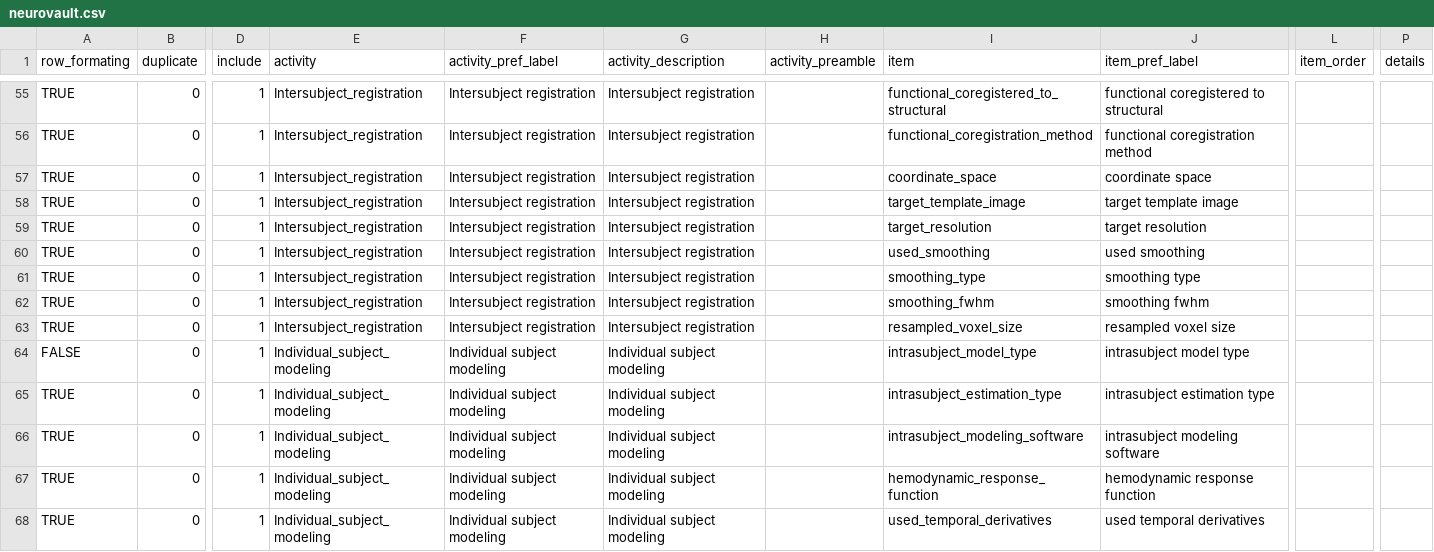
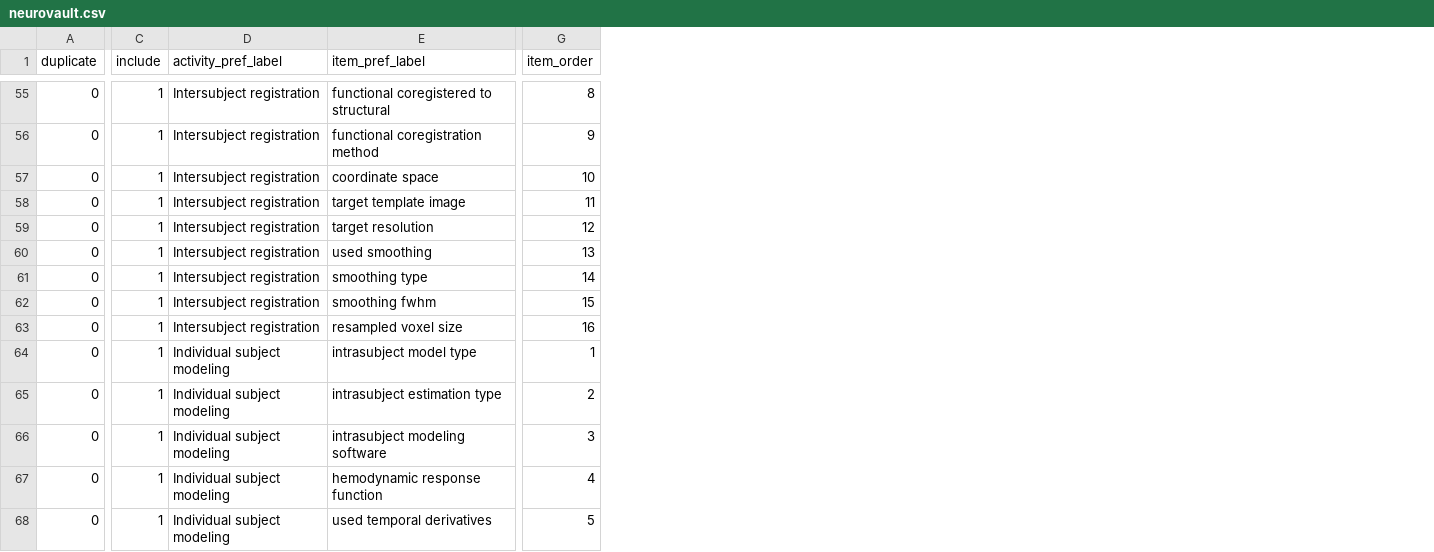
Before and after one commit to Remi-Gau/eCobidas, a CSV file: inputs/csv/neurovault.csv, drawn as a sheet; only a part is shown, gaps mark what is left out; removed rows and columns are numbered as before the commit, all else as after; the diff covers the shown part only; the diff names each change by its address in the sheet, - before the commit and + after, or states it on an @@ line.

```diff
--- a/inputs/csv/neurovault.csv
+++ b/inputs/csv/neurovault.csv
-column A (row_formating), rows 55-68: TRUE | TRUE | TRUE | TRUE | TRUE | TRUE | TRUE | TRUE | TRUE | FALSE | TRUE | TRUE | TRUE | TRUE
-column E (activity), rows 55-68: Intersubject_registration | Intersubject_registration | Intersubject_registration | Intersubject_registration | Intersubject_registration | Intersubject_registration | Intersubject_registration | Intersubject_registration | Intersubject_registration | Individual_subject_modeling | Individual_subject_modeling | Individual_subject_modeling | Individual_subject_modeling | Individual_subject_modeling
-column G (activity_description), rows 55-68: Intersubject registration | Intersubject registration | Intersubject registration | Intersubject registration | Intersubject registration | Intersubject registration | Intersubject registration | Intersubject registration | Intersubject registration | Individual subject modeling | Individual subject modeling | Individual subject modeling | Individual subject modeling | Individual subject modeling
-column H (activity_preamble), empty
-column I (item), rows 55-68: functional_coregistered_to_structural | functional_coregistration_method | coordinate_space | target_template_image | target_resolution | used_smoothing | smoothing_type | smoothing_fwhm | resampled_voxel_size | intrasubject_model_type | intrasubject_estimation_type | intrasubject_modeling_software | hemodynamic_response_function | used_temporal_derivatives
-column P (details), empty
-G55 (item_order): (empty)
+G55 (item_order): 8
-G56 (item_order): (empty)
+G56 (item_order): 9
-G57 (item_order): (empty)
+G57 (item_order): 10
-G58 (item_order): (empty)
+G58 (item_order): 11
-G59 (item_order): (empty)
+G59 (item_order): 12
-G60 (item_order): (empty)
+G60 (item_order): 13
-G61 (item_order): (empty)
+G61 (item_order): 14
-G62 (item_order): (empty)
+G62 (item_order): 15
-G63 (item_order): (empty)
+G63 (item_order): 16
-G64 (item_order): (empty)
+G64 (item_order): 1
-G65 (item_order): (empty)
+G65 (item_order): 2
-G66 (item_order): (empty)
+G66 (item_order): 3
-G67 (item_order): (empty)
+G67 (item_order): 4
-G68 (item_order): (empty)
+G68 (item_order): 5
```
Also changed, not shown: 73 edited cells elsewhere in this file, 8 other files.
